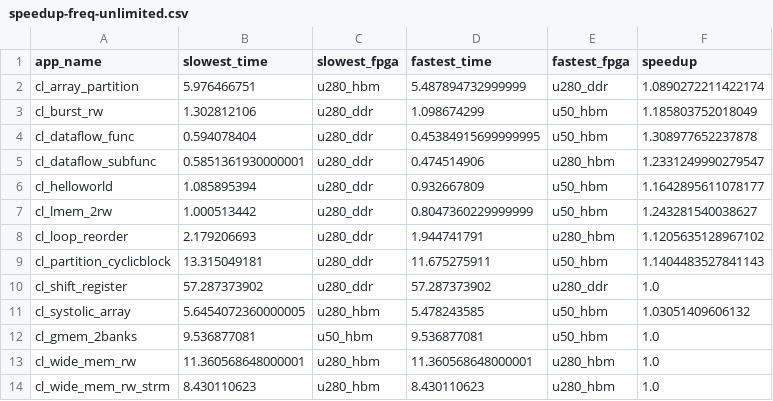
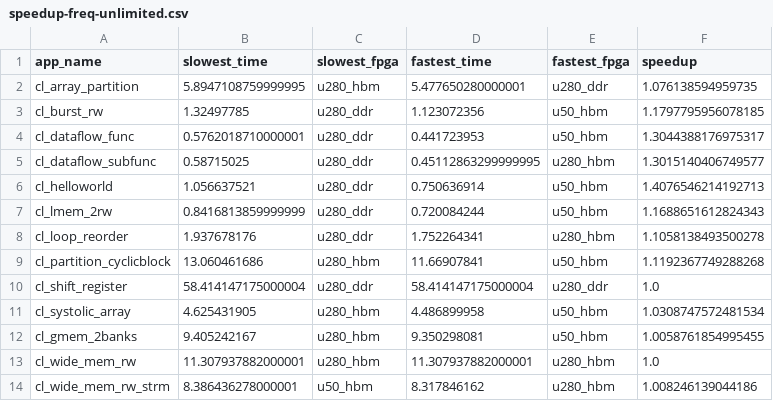
Before and after one commit to TUM-DSE/proteus-eval, a CSV file: data/proteus/speedup-freq-unlimited.csv, drawn as a sheet.

Commit message:
Update data

```diff
--- a/data/proteus/speedup-freq-unlimited.csv
+++ b/data/proteus/speedup-freq-unlimited.csv
@@ -1,14 +1,14 @@
 app_name,slowest_time,slowest_fpga,fastest_time,fastest_fpga,speedup
-cl_array_partition,5.976466751,u280_hbm,5.487894732999999,u280_ddr,1.0890272211422174
-cl_burst_rw,1.302812106,u280_ddr,1.098674299,u50_hbm,1.185803752018049
-cl_dataflow_func,0.594078404,u280_ddr,0.45384915699999995,u50_hbm,1.308977652237878
-cl_dataflow_subfunc,0.5851361930000001,u280_ddr,0.474514906,u280_hbm,1.2331249990279547
-cl_helloworld,1.085895394,u280_ddr,0.932667809,u50_hbm,1.1642895611078177
-cl_lmem_2rw,1.000513442,u280_ddr,0.8047360229999999,u50_hbm,1.243281540038627
-cl_loop_reorder,2.179206693,u280_ddr,1.944741791,u280_hbm,1.1205635128967102
-cl_partition_cyclicblock,13.315049181,u280_ddr,11.675275911,u50_hbm,1.1404483527841143
-cl_shift_register,57.287373902,u280_ddr,57.287373902,u280_ddr,1.0
-cl_systolic_array,5.6454072360000005,u280_hbm,5.478243585,u50_hbm,1.03051409606132
-cl_gmem_2banks,9.536877081,u50_hbm,9.536877081,u50_hbm,1.0
-cl_wide_mem_rw,11.360568648000001,u280_hbm,11.360568648000001,u280_hbm,1.0
-cl_wide_mem_rw_strm,8.430110623,u280_hbm,8.430110623,u280_hbm,1.0
+cl_array_partition,5.8947108759999995,u280_hbm,5.477650280000001,u280_ddr,1.076138594959735
+cl_burst_rw,1.32497785,u280_ddr,1.123072356,u50_hbm,1.1797795956078185
+cl_dataflow_func,0.5762018710000001,u280_ddr,0.441723953,u50_hbm,1.3044388176975317
+cl_dataflow_subfunc,0.58715025,u280_ddr,0.45112863299999995,u280_hbm,1.3015140406749577
+cl_helloworld,1.056637521,u280_ddr,0.750636914,u50_hbm,1.4076546214192713
+cl_lmem_2rw,0.8416813859999999,u280_ddr,0.720084244,u50_hbm,1.1688651612824343
+cl_loop_reorder,1.937678176,u280_ddr,1.752264341,u280_hbm,1.1058138493500278
+cl_partition_cyclicblock,13.060461686,u280_hbm,11.66907841,u50_hbm,1.1192367749288268
+cl_shift_register,58.414147175000004,u280_ddr,58.414147175000004,u280_ddr,1.0
+cl_systolic_array,4.625431905,u280_hbm,4.486899958,u50_hbm,1.0308747572481534
+cl_gmem_2banks,9.405242167,u280_hbm,9.350298081,u50_hbm,1.0058761854995455
+cl_wide_mem_rw,11.307937882000001,u280_hbm,11.307937882000001,u280_hbm,1.0
+cl_wide_mem_rw_strm,8.386436278000001,u50_hbm,8.317846162,u280_hbm,1.008246139044186
```
Also changed, not shown: data/native/speedup-freq-unlimited.csv, data/native/speedup-scheduler-unlimited.csv, 43 other files.
